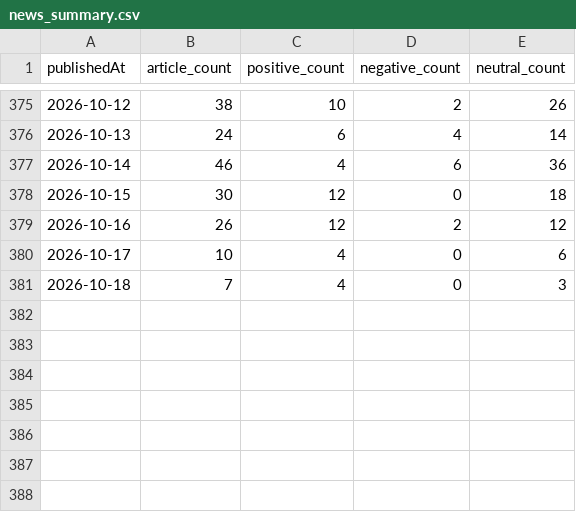
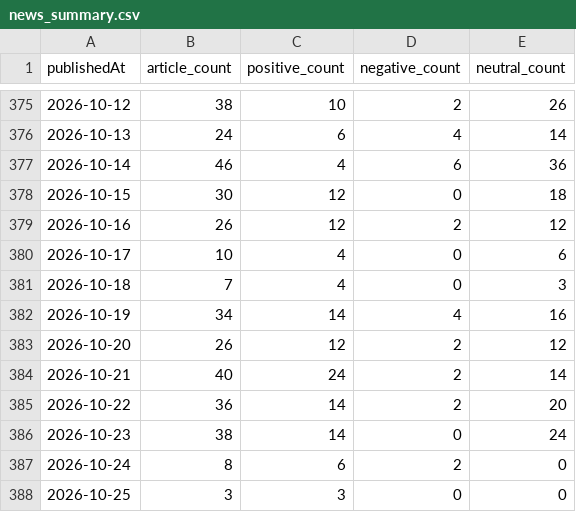
Before and after one commit to emigus27/news, a CSV file: data/news_summary.csv, drawn as a sheet; only a part is shown, gaps mark what is left out; the diff names each change by its address in the sheet, - before the commit and + after, or states it on an @@ line.

```diff
--- a/data/news_summary.csv
+++ b/data/news_summary.csv
+row 382: 2026-10-19 | 34 | 14 | 4 | 16
+row 383: 2026-10-20 | 26 | 12 | 2 | 12
+row 384: 2026-10-21 | 40 | 24 | 2 | 14
+row 385: 2026-10-22 | 36 | 14 | 2 | 20
+row 386: 2026-10-23 | 38 | 14 | 0 | 24
+row 387: 2026-10-24 | 8 | 6 | 2 | 0
+row 388: 2026-10-25 | 3 | 3 | 0 | 0
```
